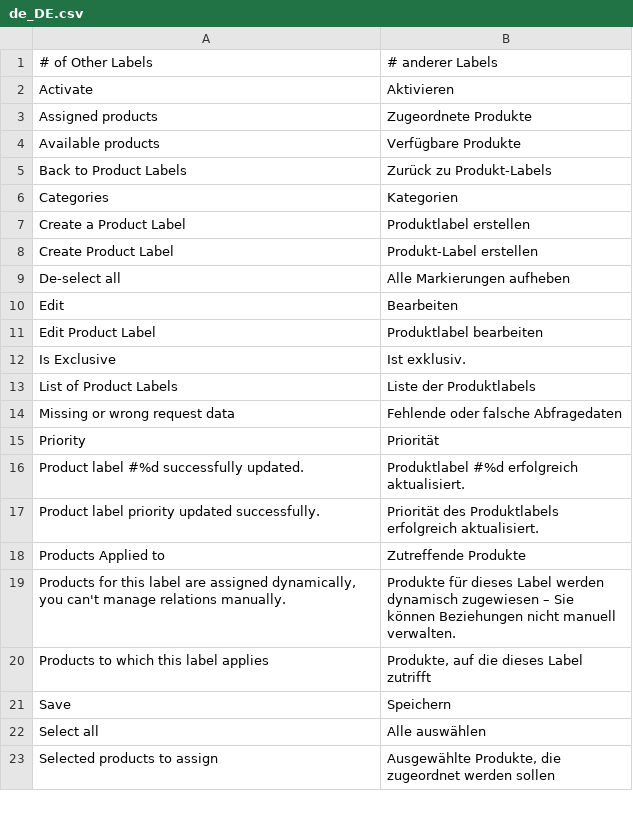
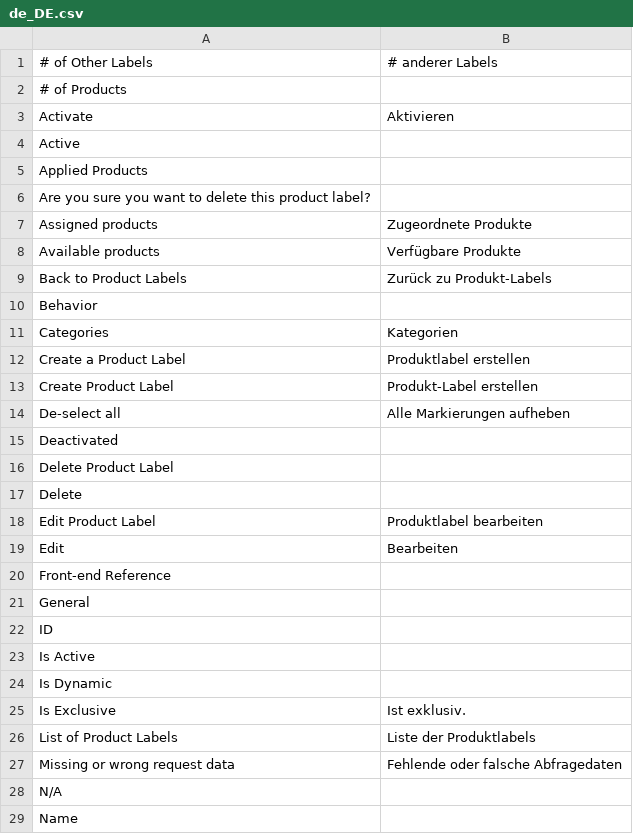
Before and after one commit to spryker/product-label-gui, a CSV file: data/translation/Zed/de_DE.csv, drawn as a sheet; only a part is shown; the shorter side is filled out with more unchanged rows; the diff covers the shown part only.

Commit message:
[CC-7404] CR fixes: wording and translation fixes

```diff
--- a/data/translation/Zed/de_DE.csv
+++ b/data/translation/Zed/de_DE.csv
@@ -1,3 +1,7 @@
 "# of Other Labels","# anderer Labels"
+"# of Products",
 Activate,Aktivieren
+Active,
+"Applied Products",
+"Are you sure you want to delete this product label?",
 "Assigned products","Zugeordnete Produkte"
@@ -5,2 +9,3 @@ Activate,Aktivieren
 "Back to Product Labels","Zurück zu Produkt-Labels"
+Behavior,
 Categories,Kategorien
@@ -9,4 +14,12 @@ Categories,Kategorien
 "De-select all","Alle Markierungen aufheben"
+Deactivated,
+"Delete Product Label",
+Delete,
+"Edit Product Label","Produktlabel bearbeiten"
 Edit,Bearbeiten
-"Edit Product Label","Produktlabel bearbeiten"
+"Front-end Reference",
+General,
+ID,
+"Is Active",
+"Is Dynamic",
 "Is Exclusive","Ist exklusiv."
@@ -14 +27,3 @@ Edit,Bearbeiten
 "Missing or wrong request data","Fehlende oder falsche Abfragedaten"
+N/A,
+Name,
```
Also changed, not shown: 15 added rows and 1 moved row elsewhere in this file, 1 other file.
